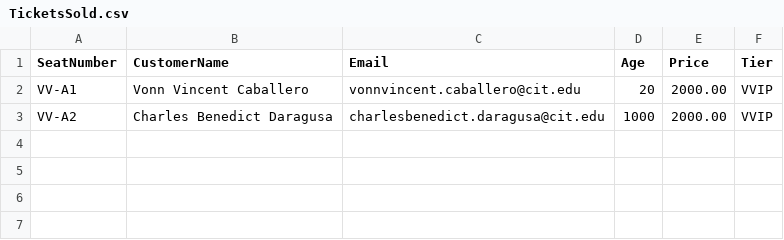
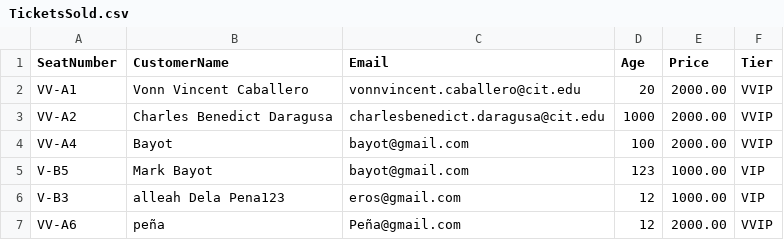
Before and after one commit to kworuu/concert-admission-system, a CSV file: TicketsSold.csv, drawn as a sheet; the diff names each change by its address in the sheet, - before the commit and + after, or states it on an @@ line.

Commit message:
email validation, name validation, random ticket ID generator

```diff
--- a/TicketsSold.csv
+++ b/TicketsSold.csv
+row 4: VV-A4 | Bayot | bayot@gmail.com | 100 | 2000.00 | VVIP
+row 5: V-B5 | Mark Bayot | bayot@gmail.com | 123 | 1000.00 | VIP
+row 6: V-B3 | alleah Dela Pena123 | eros@gmail.com | 12 | 1000.00 | VIP
+row 7: VV-A6 | peña | Peña@gmail.com | 12 | 2000.00 | VVIP
```
Also changed, not shown: 7 other files.
